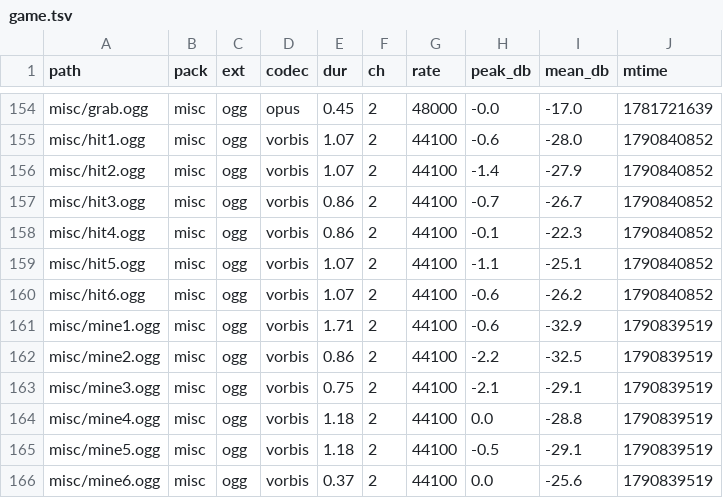
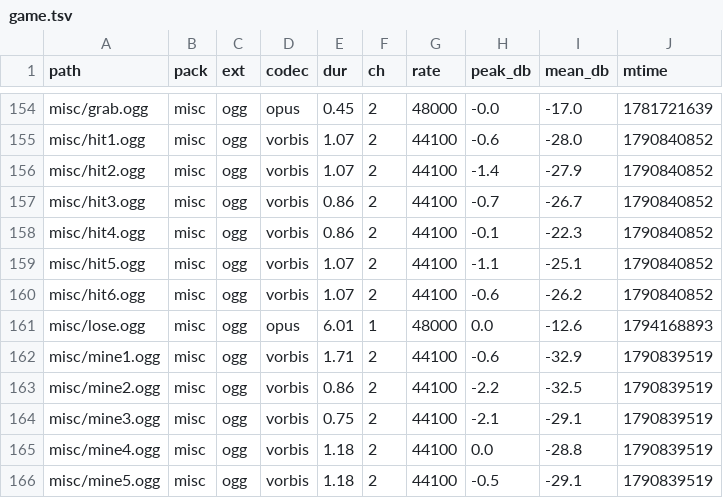
Before and after one commit to felixoki/waken, a TSV file: .claude/skills/fix-audit-item/sounds/game.tsv, drawn as a sheet; only a part is shown, gaps mark what is left out; the shorter side is filled out with more unchanged rows; the diff names each change by its address in the sheet, - before the commit and + after, or states it on an @@ line.

```diff
--- a/.claude/skills/fix-audit-item/sounds/game.tsv
+++ b/.claude/skills/fix-audit-item/sounds/game.tsv
+row 161: misc/lose.ogg | misc | ogg | opus | 6.01 | 1 | 48000 | 0.0 | -12.6 | 1794168893
```
Also changed, not shown: 7 other files.
